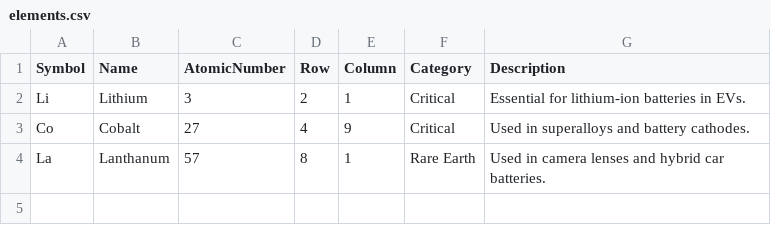
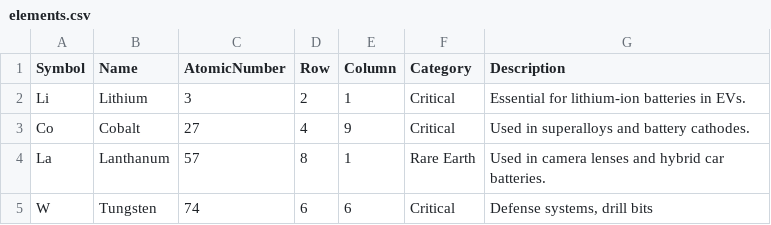
Before and after one commit to dominikzanetti-stack/critical-minerals-project, a CSV file: elements.csv, drawn as a sheet.

Commit message:
added tungsten and st.session_state logic

```diff
--- a/elements.csv
+++ b/elements.csv
@@ -4 +4,2 @@ Co;Cobalt;27;4;9;Critical;Used in superalloys and battery cathodes.
 La;Lanthanum;57;8;1;Rare Earth;Used in camera lenses and hybrid car batteries.
+W;Tungsten;74;6;6;Critical;Defense systems, drill bits
```
Also changed, not shown: 1 other file.
